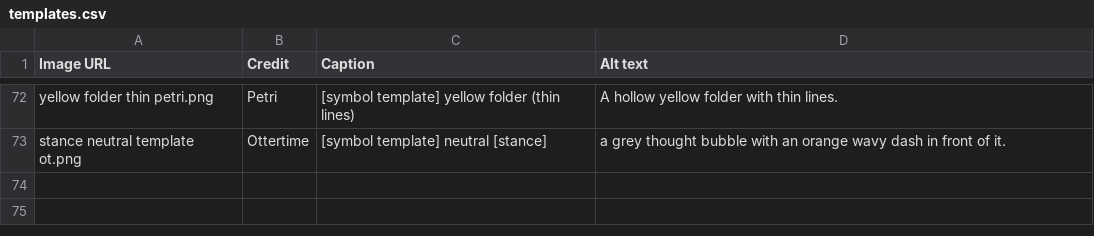
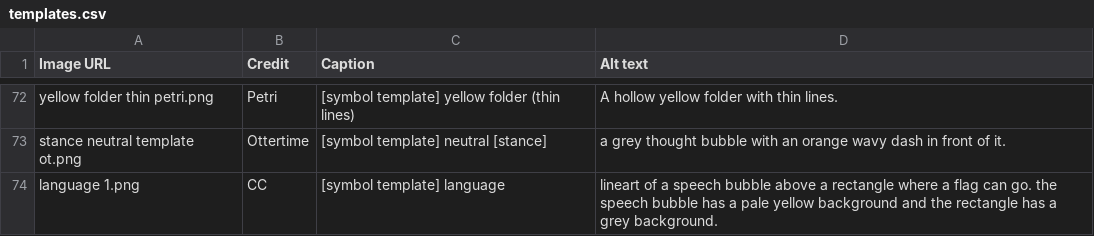
Before and after one commit to goldstargloww/aacil, a CSV file: site/AAC Org/templates/templates.csv, drawn as a sheet; only a part is shown, gaps mark what is left out.

```diff
--- a/site/AAC Org/templates/templates.csv
+++ b/site/AAC Org/templates/templates.csv
@@ -73 +73,2 @@ yellow folder thin petri.png,Petri,[symbol template] yellow folder (thin lines),
 stance neutral template ot.png,Ottertime,[symbol template] neutral [stance],"a grey thought bubble with an orange wavy dash in front of it."
+language 1.png,CC,[symbol template] language,"lineart of a speech bubble above a rectangle where a flag can go. the speech bubble has a pale yellow background and the rectangle has a grey background."
```
Also changed, not shown: site/MH/mh.csv, site/Medical/medical.csv.
